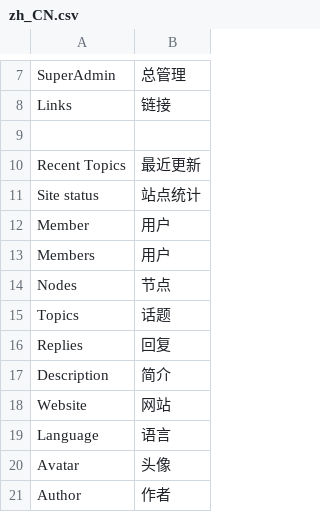
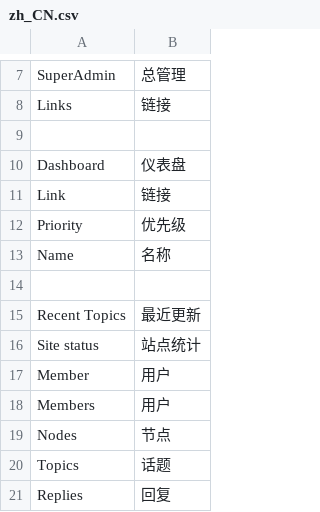
Before and after one commit to whtsky/Gather, a CSV file: locale/zh_CN.csv, drawn as a sheet; only a part is shown, gaps mark what is left out; the shorter side is filled out with more unchanged rows; the diff names each change by its address in the sheet, - before the commit and + after, or states it on an @@ line.

```diff
--- a/locale/zh_CN.csv
+++ b/locale/zh_CN.csv
+row 10: Dashboard | 仪表盘
+row 11: Link | 链接
+row 12: Priority | 优先级
+row 13: Name | 名称
+row 14: (empty)
```
Also changed, not shown: 15 other files.
